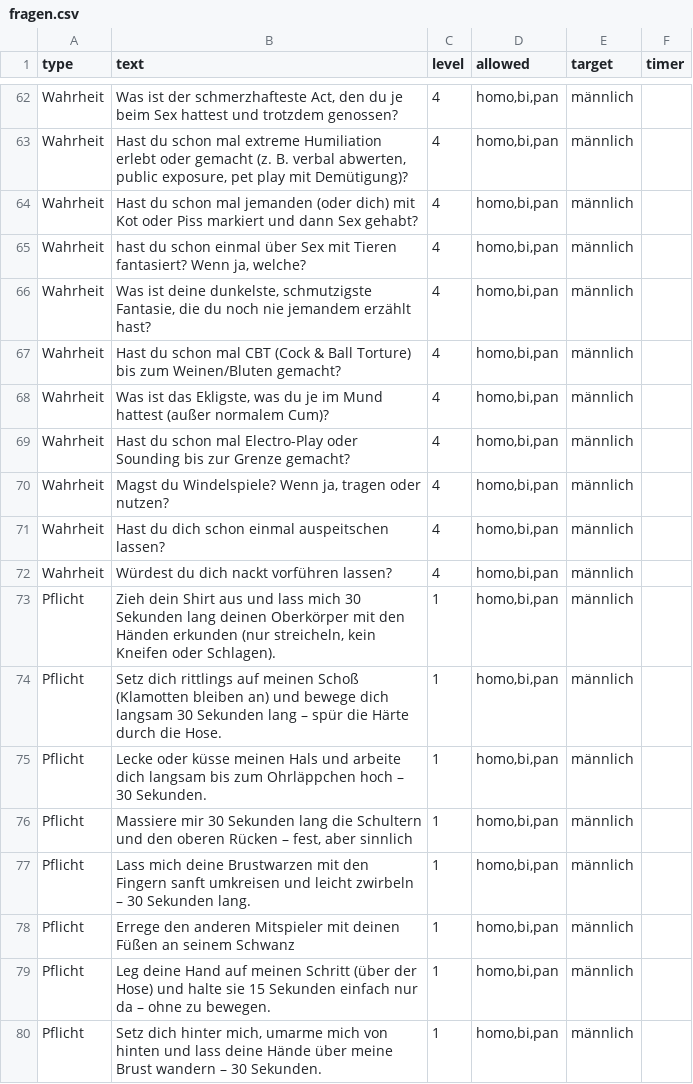
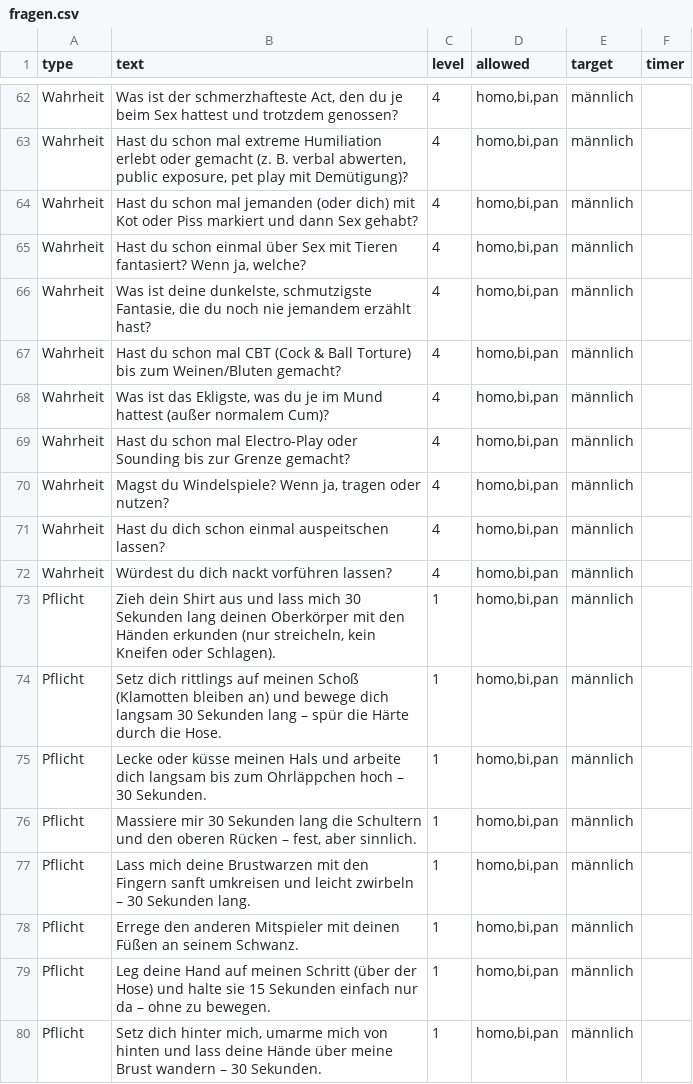
Before and after one commit to DifferentMV/WoP, a CSV file: fragen.csv, drawn as a sheet; only a part is shown, gaps mark what is left out; the diff covers the shown part only.

```diff
--- a/fragen.csv
+++ b/fragen.csv
@@ -64,3 +64,3 @@ Wahrheit;Hast du schon mal extreme Humiliation erlebt oder gemacht (z. B. verbal
 Wahrheit;Hast du schon mal jemanden (oder dich) mit Kot oder Piss markiert und dann Sex gehabt?;4;homo,bi,pan;männlich;
-Wahrheit;hast du schon einmal über Sex mit Tieren fantasiert? Wenn ja, welche?;4;homo,bi,pan;männlich;
+Wahrheit;Hast du schon einmal über Sex mit Tieren fantasiert? Wenn ja, welche?;4;homo,bi,pan;männlich;
 Wahrheit;Was ist deine dunkelste, schmutzigste Fantasie, die du noch nie jemandem erzählt hast?;4;homo,bi,pan;männlich;
@@ -75,5 +75,5 @@ Pflicht;Setz dich rittlings auf meinen Schoß (Klamotten bleiben an) und bewege
 Pflicht;Lecke oder küsse meinen Hals und arbeite dich langsam bis zum Ohrläppchen hoch – 30 Sekunden.;1;homo,bi,pan;männlich;
-Pflicht;Massiere mir 30 Sekunden lang die Schultern und den oberen Rücken – fest, aber sinnlich;1;homo,bi,pan;männlich;
+Pflicht;Massiere mir 30 Sekunden lang die Schultern und den oberen Rücken – fest, aber sinnlich.;1;homo,bi,pan;männlich;
 Pflicht;Lass mich deine Brustwarzen mit den Fingern sanft umkreisen und leicht zwirbeln – 30 Sekunden lang.;1;homo,bi,pan;männlich;
-Pflicht;Errege den anderen Mitspieler mit deinen Füßen an seinem Schwanz;1;homo,bi,pan;männlich;
+Pflicht;Errege den anderen Mitspieler mit deinen Füßen an seinem Schwanz.;1;homo,bi,pan;männlich;
 Pflicht;Leg deine Hand auf meinen Schritt (über der Hose) und halte sie 15 Sekunden einfach nur da – ohne zu bewegen.;1;homo,bi,pan;männlich;
```
Also changed, not shown: 1 added row, 1 removed row and 34 edited cells elsewhere in this file.
